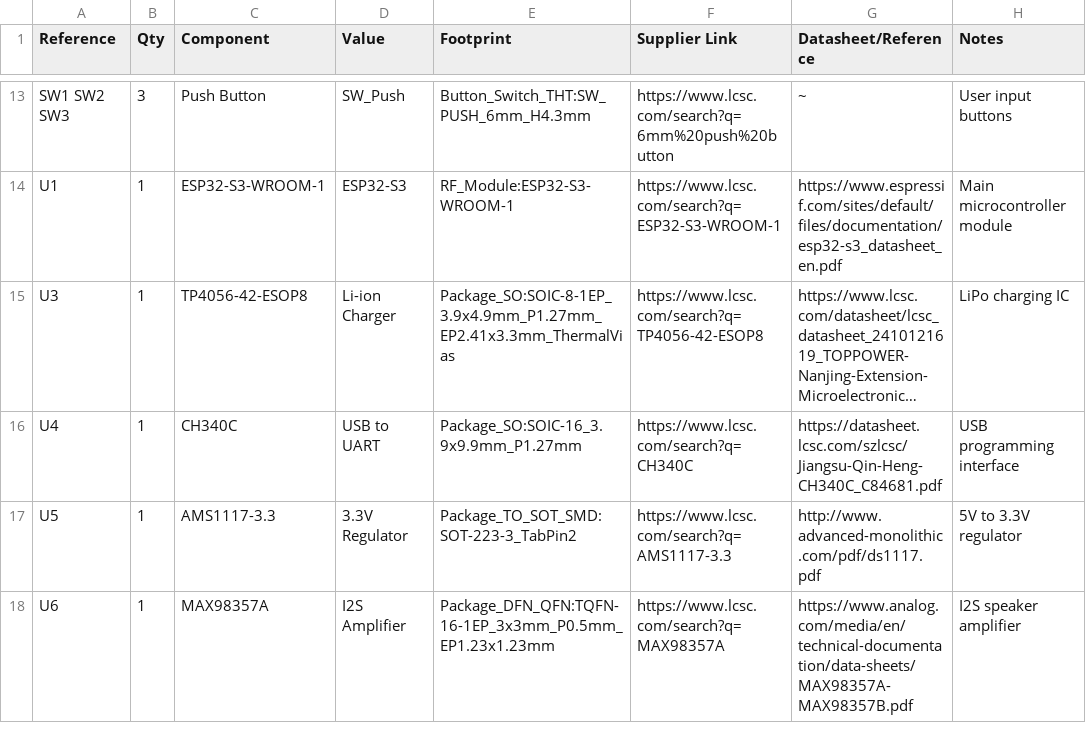
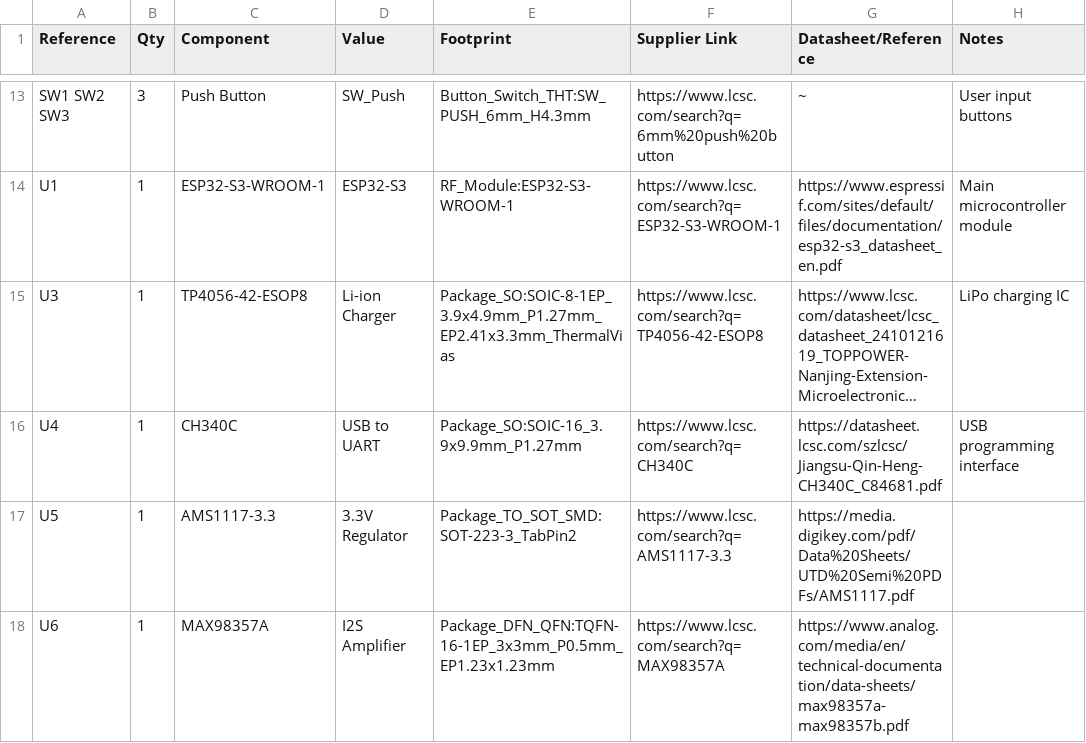
Before and after one commit to andaniayan-jpg/Tuyyo-Smart-Speaker, a CSV file: BOM.csv, drawn as a sheet; only a part is shown, gaps mark what is left out; long unchanged cells end in …; the diff names each change by its address in the sheet, - before the commit and + after, or states it on an @@ line.

Commit message:
Update BOM.csv

```diff
--- a/BOM.csv
+++ b/BOM.csv
-G17 (Datasheet/Reference): http://www.advanced-monolithic.com/pdf/ds1117.pdf
+G17 (Datasheet/Reference): https://media.digikey.com/pdf/Data%20Sheets/UTD%20Semi%20PDFs/AMS1117.pdf
-H17 (Notes): 5V to 3.3V regulator
+H17 (Notes): (empty)
-G18 (Datasheet/Reference): https://www.analog.com/media/en/technical-documentation/data-sheets/MAX98357A-MAX98357B.pdf
+G18 (Datasheet/Reference): https://www.analog.com/media/en/technical-documentation/data-sheets/max98357a-max98357b.pdf
-H18 (Notes): I2S speaker amplifier
+H18 (Notes): (empty)
```
